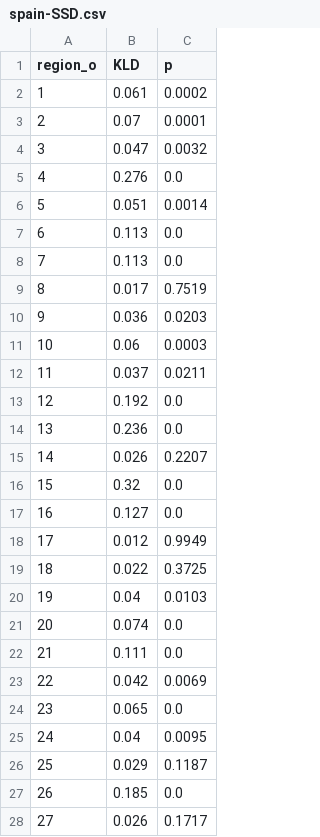
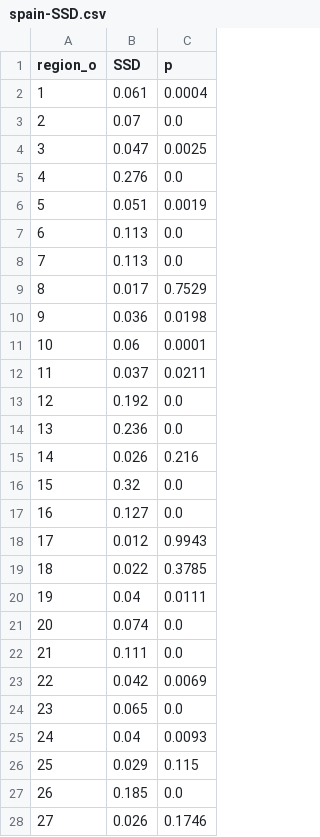
Before and after one commit to ceumicrodata/economic-diplomacy, a CSV file: output/spain-SSD.csv, drawn as a sheet; only a part is shown; the diff covers the shown part only.

```diff
--- a/output/spain-SSD.csv
+++ b/output/spain-SSD.csv
@@ -1,12 +1,12 @@
-region_o,KLD,p
-1,0.061,0.0002
-2,0.07,0.0001
-3,0.047,0.0032
+region_o,SSD,p
+1,0.061,0.0004
+2,0.07,0.0
+3,0.047,0.0025
 4,0.276,0.0
-5,0.051,0.0014
+5,0.051,0.0019
 6,0.113,0.0
 7,0.113,0.0
-8,0.017,0.7519
-9,0.036,0.0203
-10,0.06,0.0003
+8,0.017,0.7529
+9,0.036,0.0198
+10,0.06,0.0001
 11,0.037,0.0211
@@ -14,8 +14,8 @@ region_o,KLD,p
 13,0.236,0.0
-14,0.026,0.2207
+14,0.026,0.216
 15,0.32,0.0
 16,0.127,0.0
-17,0.012,0.9949
-18,0.022,0.3725
-19,0.04,0.0103
+17,0.012,0.9943
+18,0.022,0.3785
+19,0.04,0.0111
 20,0.074,0.0
@@ -24,5 +24,5 @@ region_o,KLD,p
 23,0.065,0.0
-24,0.04,0.0095
-25,0.029,0.1187
+24,0.04,0.0093
+25,0.029,0.115
 26,0.185,0.0
-27,0.026,0.1717
+27,0.026,0.1746
```
Also changed, not shown: 16 edited cells elsewhere in this file, output/spain-KLD.csv, output/spain-MLQ.csv, 3 other files.
